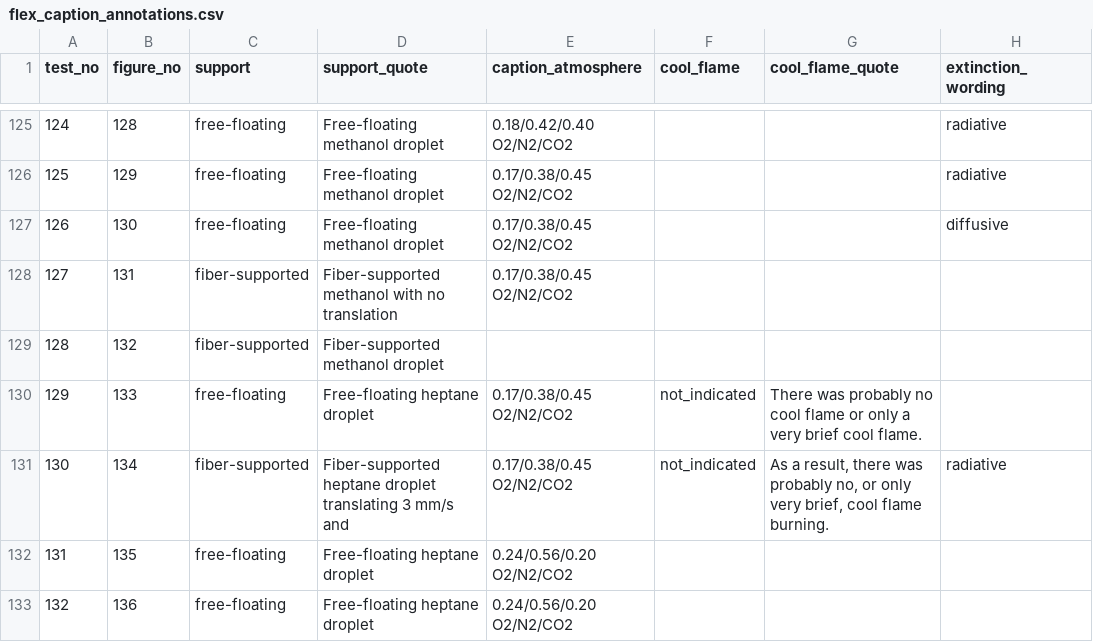
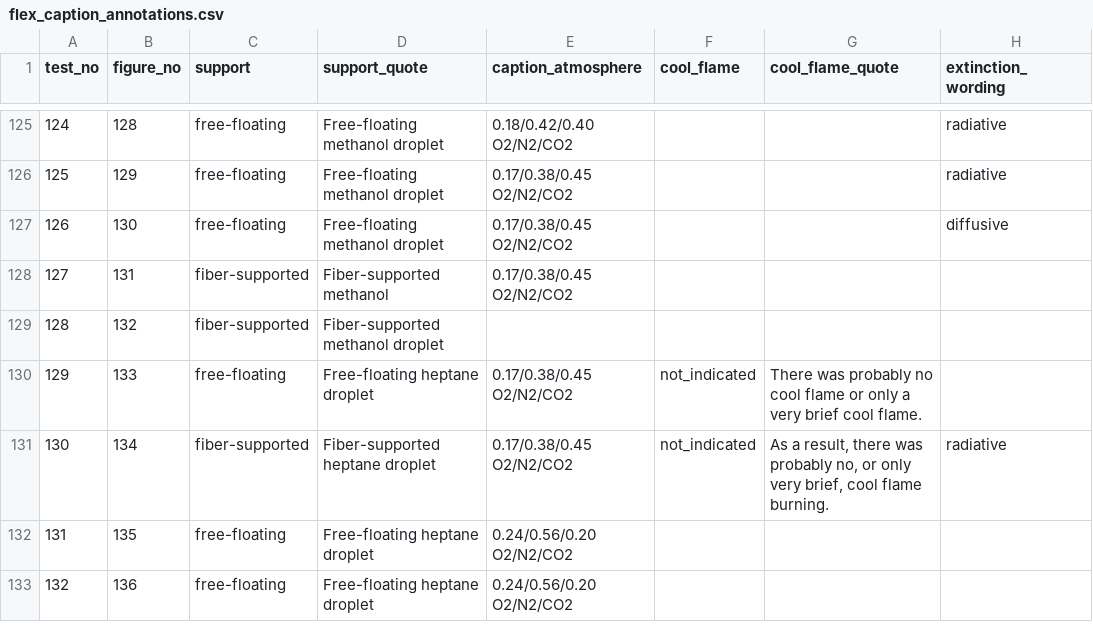
Before and after one commit to ZOGWORK/flamefall-analytics, a CSV file: data/flex_caption_annotations.csv, drawn as a sheet; only a part is shown, gaps mark what is left out; the diff covers the shown part only; the diff names each change by its address in the sheet, - before the commit and + after, or states it on an @@ line.

Commit message:
data/flex_caption_annotations.csv: support quotes are the opening words only

```diff
--- a/data/flex_caption_annotations.csv
+++ b/data/flex_caption_annotations.csv
-D128 (support_quote): Fiber-supported methanol with no translation
+D128 (support_quote): Fiber-supported methanol
-D131 (support_quote): Fiber-supported heptane droplet translating 3 mm/s and
+D131 (support_quote): Fiber-supported heptane droplet
```
Also changed, not shown: 50 edited cells elsewhere in this file.
